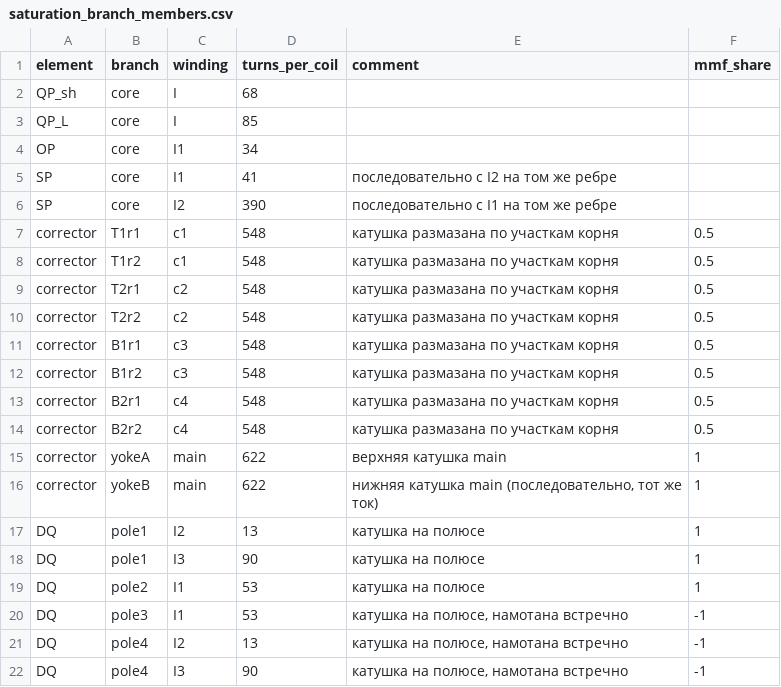
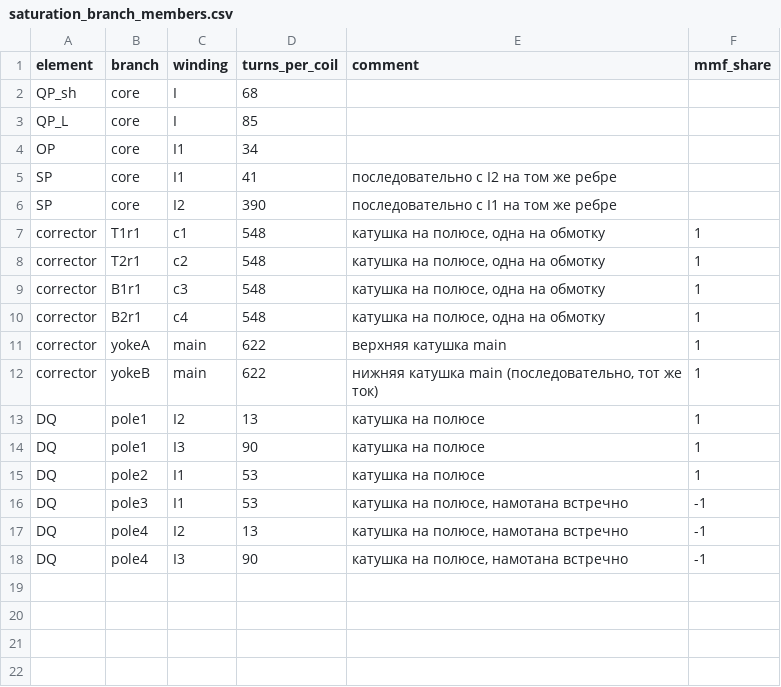
Before and after one commit to SashaBray/SynchrotronSim, a CSV file: workspace/tables/saturation_branch_members.csv, drawn as a sheet.

```diff
--- a/workspace/tables/saturation_branch_members.csv
+++ b/workspace/tables/saturation_branch_members.csv
@@ -6,10 +6,6 @@ SP;core;I1;41;последовательно с I2 на том же ребре;
 SP;core;I2;390;последовательно с I1 на том же ребре;
-corrector;T1r1;c1;548;катушка размазана по участкам корня;0.5
-corrector;T1r2;c1;548;катушка размазана по участкам корня;0.5
-corrector;T2r1;c2;548;катушка размазана по участкам корня;0.5
-corrector;T2r2;c2;548;катушка размазана по участкам корня;0.5
-corrector;B1r1;c3;548;катушка размазана по участкам корня;0.5
-corrector;B1r2;c3;548;катушка размазана по участкам корня;0.5
-corrector;B2r1;c4;548;катушка размазана по участкам корня;0.5
-corrector;B2r2;c4;548;катушка размазана по участкам корня;0.5
+corrector;T1r1;c1;548;катушка на полюсе, одна на обмотку;1
+corrector;T2r1;c2;548;катушка на полюсе, одна на обмотку;1
+corrector;B1r1;c3;548;катушка на полюсе, одна на обмотку;1
+corrector;B2r1;c4;548;катушка на полюсе, одна на обмотку;1
 corrector;yokeA;main;622;верхняя катушка main;1
```
Also changed, not shown: workspace/tables/saturation_branches.csv, 2 other files.
